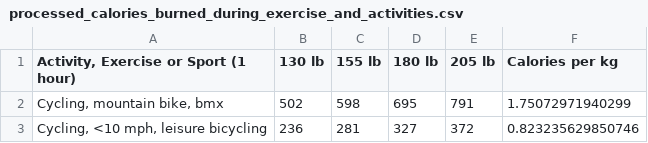
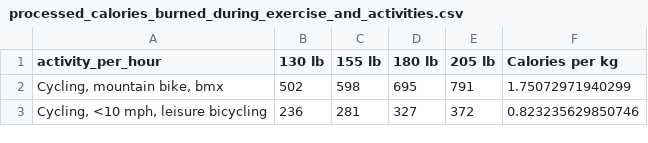
Before and after one commit to weikangg/BC2411_Prescriptive_Analytics, a CSV file: data/processed/processed_calories_burned_during_exercise_and_activities.csv, drawn as a sheet; only a part is shown.

```diff
--- a/data/processed/processed_calories_burned_during_exercise_and_activities.csv
+++ b/data/processed/processed_calories_burned_during_exercise_and_activities.csv
@@ -1,2 +1,2 @@
-"Activity, Exercise or Sport (1 hour)",130 lb,155 lb,180 lb,205 lb,Calories per kg
+activity_per_hour,130 lb,155 lb,180 lb,205 lb,Calories per kg
 "Cycling, mountain bike, bmx",502,598,695,791,1.75072971940299
```
Also changed, not shown: data/processed/processed_best_50_exercises.csv, data/processed/processed_keto_diet.csv, 40 other files.
